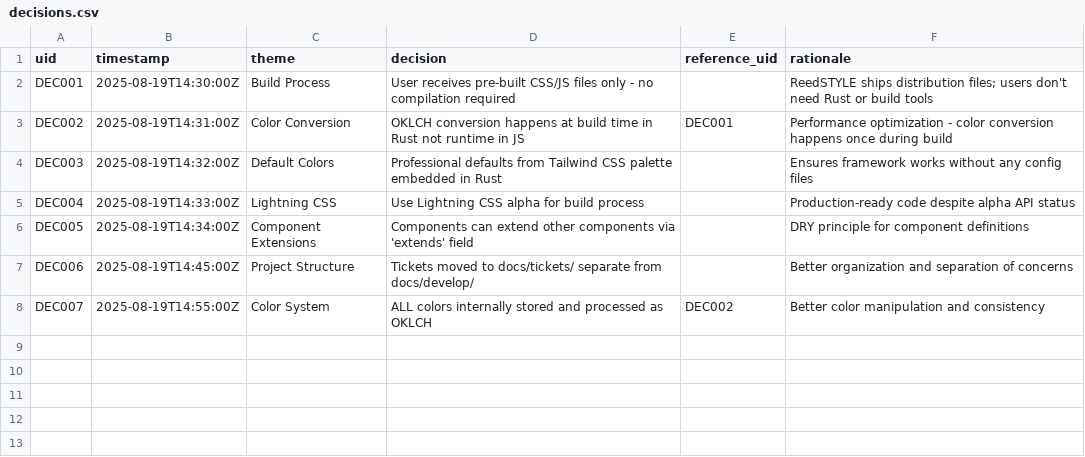
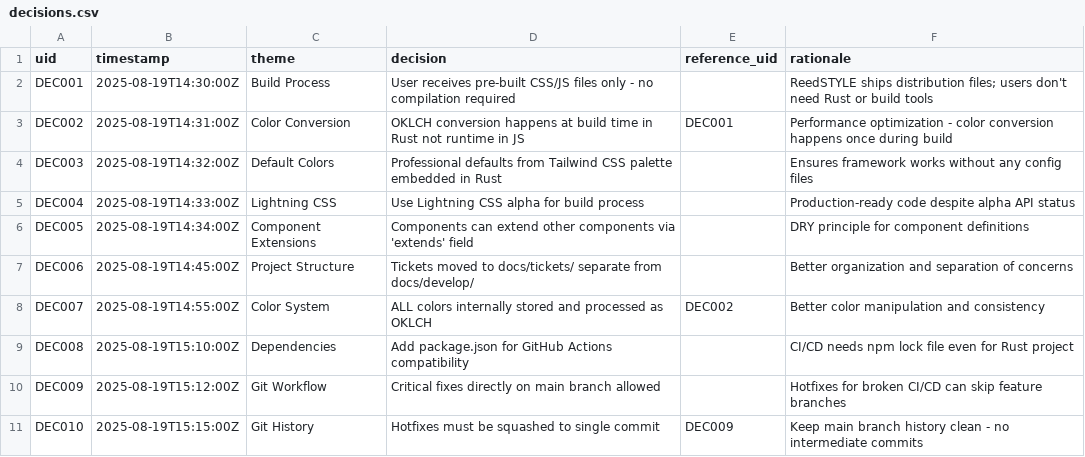
Before and after one commit to byvoss/reedstyle, a CSV file: decisions.csv, drawn as a sheet; the diff names each change by its address in the sheet, - before the commit and + after, or states it on an @@ line.

Commit message:
fix(RS943): Fix GitHub Actions with npm configuration
- Add package.json with Rust build scripts
- Generate package-lock.json for dependency scanning
- Document hotfix workflow for critical fixes
- Add squash rule for clean history

Decisions:
- Add package.json for GitHub Actions compatibility (DEC008)
- Critical fixes directly on main branch (DEC009)
- Hotfixes must be squashed to single commit (DEC010)

Fixes GitHub Actions dependency lock file errors

```diff
--- a/decisions.csv
+++ b/decisions.csv
+row 9: DEC008 | 2025-08-19T15:10:00Z | Dependencies | Add package.json for GitHub Actions compatibility |  | CI/CD needs npm lock file even for Rust project
+row 10: DEC009 | 2025-08-19T15:12:00Z | Git Workflow | Critical fixes directly on main branch allowed |  | Hotfixes for broken CI/CD can skip feature branches
+row 11: DEC010 | 2025-08-19T15:15:00Z | Git History | Hotfixes must be squashed to single commit | DEC009 | Keep main branch history clean - no intermediate commits
```
Also changed, not shown: 4 other files.
